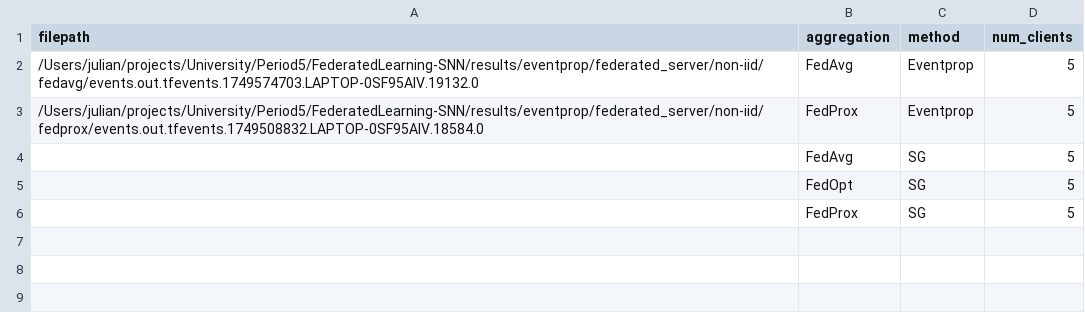
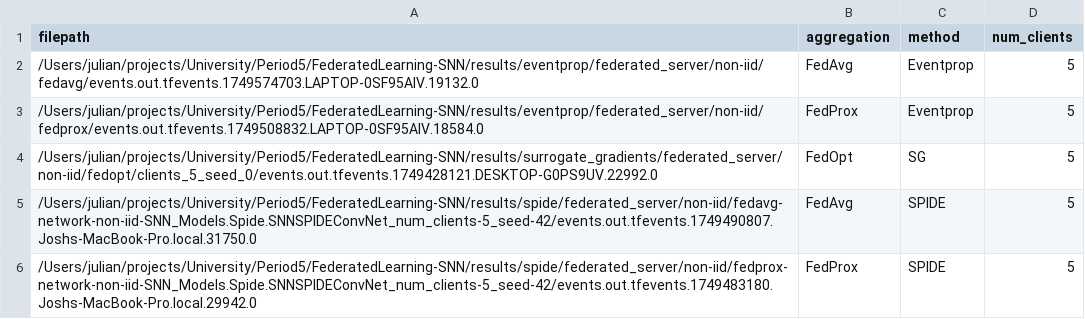
Before and after one commit to j0sh162/FederatedLearning-SNN, a CSV file: non-iid.csv, drawn as a sheet.

```diff
--- a/non-iid.csv
+++ b/non-iid.csv
@@ -3,4 +3,4 @@ filepath,aggregation,method,num_clients
 /Users/julian/projects/University/Period5/FederatedLearning-SNN/results/eventprop/federated_server/non-iid/fedprox/events.out.tfevents.1749508832.LAPTOP-0SF95AIV.18584.0,FedProx,Eventprop,5
-,FedAvg,SG,5
-,FedOpt,SG,5
-,FedProx,SG,5
+/Users/julian/projects/University/Period5/FederatedLearning-SNN/results/surrogate_gradients/federated_server/non-iid/fedopt/clients_5_seed_0/events.out.tfevents.1749428121.DESKTOP-G0PS9UV.22992.0,FedOpt,SG,5
+/Users/julian/projects/University/Period5/FederatedLearning-SNN/results/spide/federated_server/non-iid/fedavg-network-non-iid-SNN_Models.Spide.SNNSPIDEConvNet_num_clients-5_seed-42/events.out.tfevents.1749490807.Joshs-MacBook-Pro.local.31750.0,FedAvg,SPIDE,5
+/Users/julian/projects/University/Period5/FederatedLearning-SNN/results/spide/federated_server/non-iid/fedprox-network-non-iid-SNN_Models.Spide.SNNSPIDEConvNet_num_clients-5_seed-42/events.out.tfevents.1749483180.Joshs-MacBook-Pro.local.29942.0,FedProx,SPIDE,5
```
Also changed, not shown: plot_path.csv, 14 other files.
